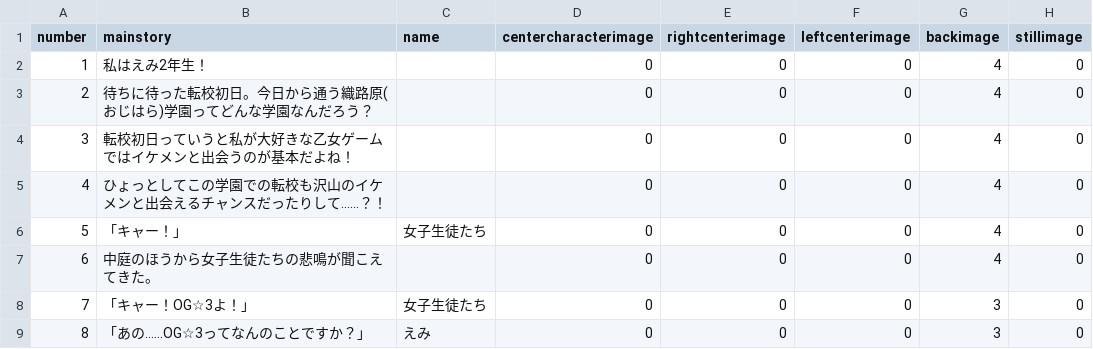
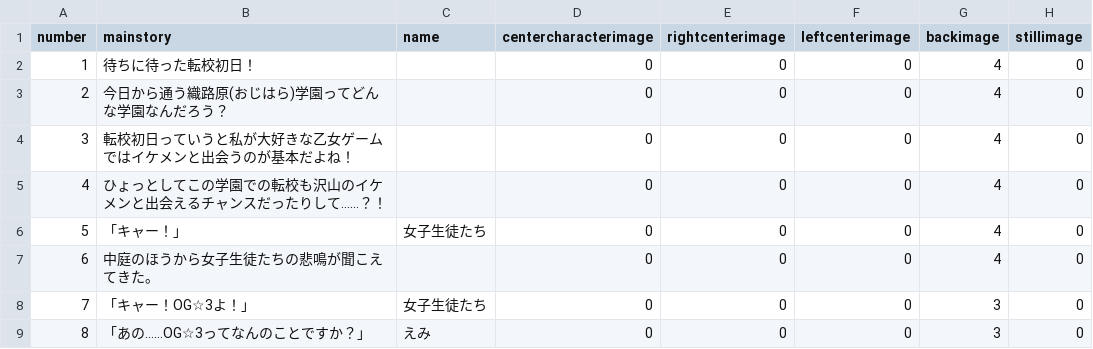
Before and after one commit to medai147/OG-3, a CSV file: OG3/Assets/Scripts/og.csv, drawn as a sheet; only a part is shown; the diff names each change by its address in the sheet, - before the commit and + after, or states it on an @@ line.

```diff
--- a/OG3/Assets/Scripts/og.csv
+++ b/OG3/Assets/Scripts/og.csv
-B2 (mainstory): 私はえみ2年生！
+B2 (mainstory): 待ちに待った転校初日！
-B3 (mainstory): 待ちに待った転校初日。今日から通う織路原(おじはら)学園ってどんな学園なんだろう？
+B3 (mainstory): 今日から通う織路原(おじはら)学園ってどんな学園なんだろう？
```
Also changed, not shown: 10 other files.
